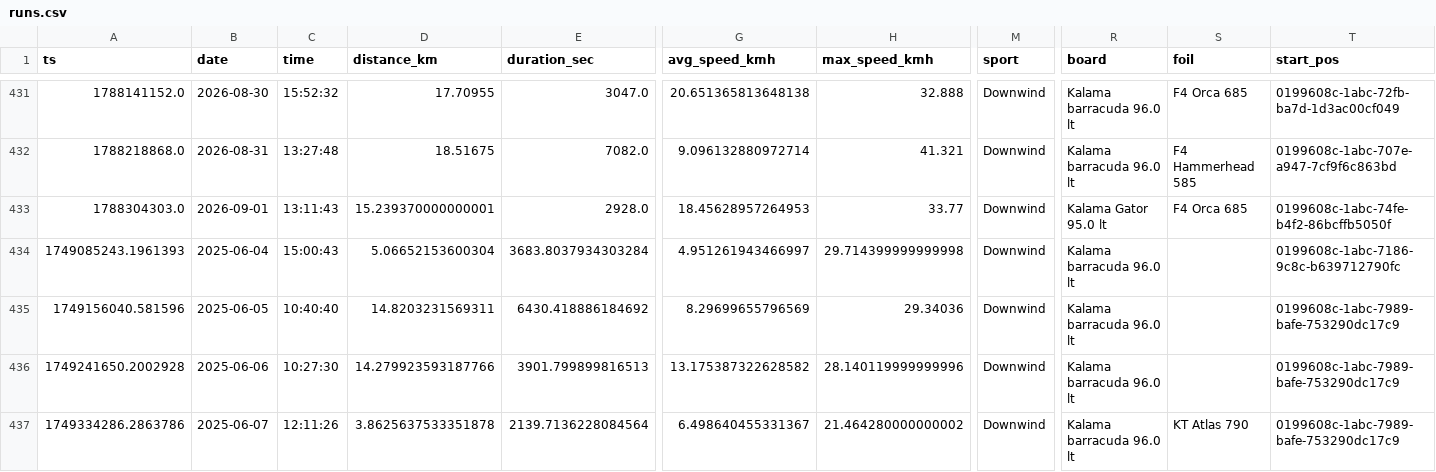
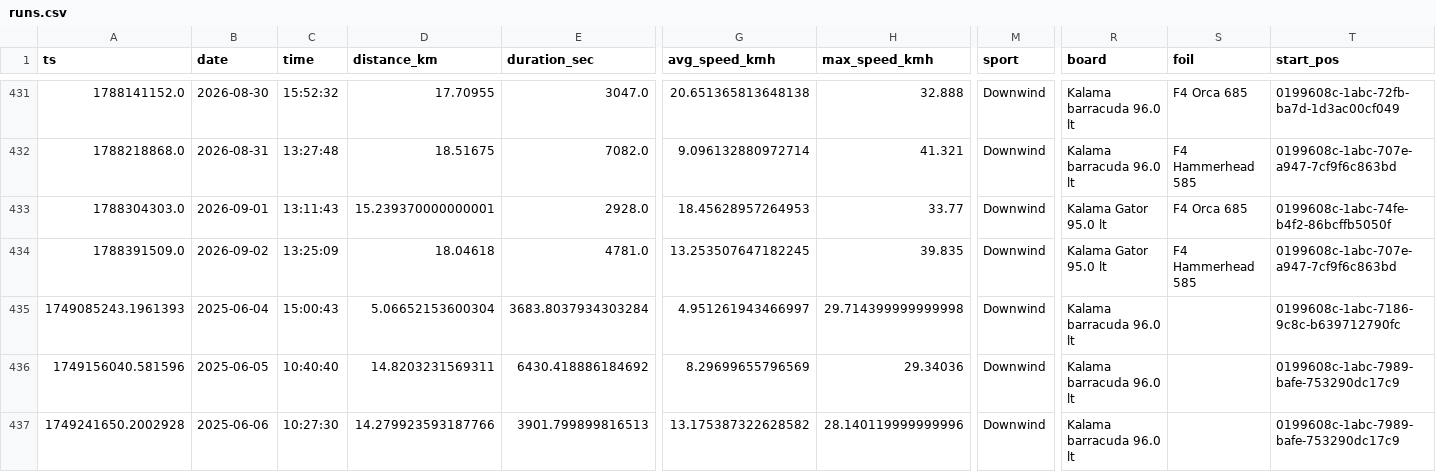
Before and after one commit to dustin/dwp, a CSV file: web/src/data/runs.csv, drawn as a sheet; only a part is shown, gaps mark what is left out; the shorter side is filled out with more unchanged rows; rows hold the shown columns only; the diff names each change by its address in the sheet, - before the commit and + after, or states it on an @@ line.

```diff
--- a/web/src/data/runs.csv
+++ b/web/src/data/runs.csv
+row 434: 1788391509.0 | 2026-09-02 | 13:25:09 | 18.04618 | 4781.0 | 13.253507647182245 | 39.835 | Downwind | Kalama Gator 95.0 lt | F4 Hammerhead 585 | 0199608c-1abc-707e-a947-7cf9f6c863bd
```
Also changed, not shown: web/src/data/crashes.csv.
